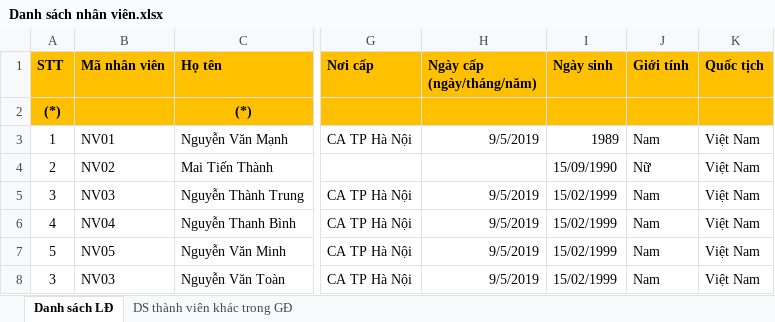
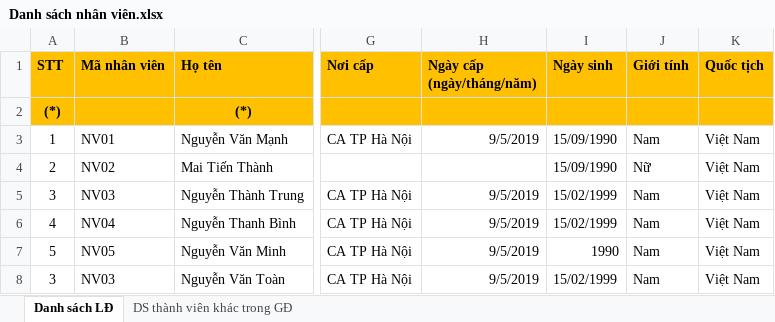
Before and after one commit to manhnv-229/MISA.Import, an Excel workbook: Danh sách nhân viên.xlsx, sheet Danh sách LĐ, drawn as a sheet; only a part is shown, gaps mark what is left out; values as stored, in another font and other column widths than the file's, no borders; the diff names each change by its address in the sheet, - before the commit and + after, or states it on an @@ line.

```diff
--- a/Danh sách nhân viên.xlsx (sheet Danh sách LĐ)
+++ b/Danh sách nhân viên.xlsx (sheet Danh sách LĐ)
-I3 (Ngày sinh): 1989
+I3 (Ngày sinh): 15/09/1990
-I7 (Ngày sinh): 15/02/1999
+I7 (Ngày sinh): 1990
```
Also changed, not shown: 6 other files.
